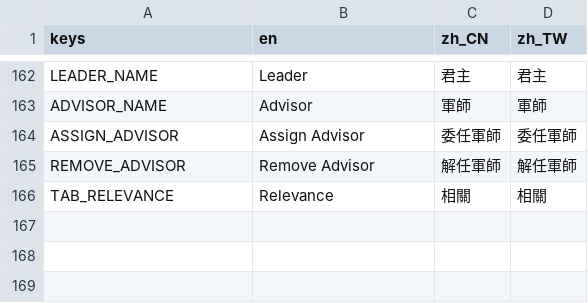
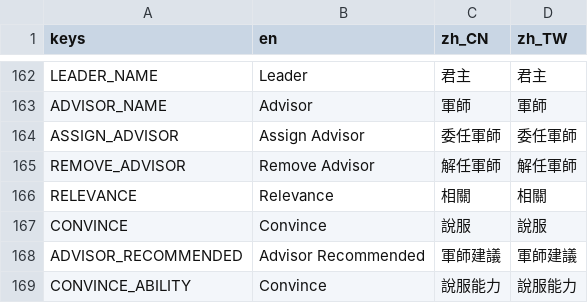
Before and after one commit to luiges90/ZHSAN3, a CSV file: i18n/i18n.csv, drawn as a sheet; only a part is shown, gaps mark what is left out.

```diff
--- a/i18n/i18n.csv
+++ b/i18n/i18n.csv
@@ -165,2 +165,5 @@ ASSIGN_ADVISOR,Assign Advisor,委任軍師,委任軍師
 REMOVE_ADVISOR,Remove Advisor,解任軍師,解任軍師
-TAB_RELEVANCE,Relevance,相關,相關
+RELEVANCE,Relevance,相關,相關
+CONVINCE,Convince,說服,說服
+ADVISOR_RECOMMENDED,Advisor Recommended,軍師建議,軍師建議
+CONVINCE_ABILITY,Convince,說服能力,說服能力
```
Also changed, not shown: 12 other files.
